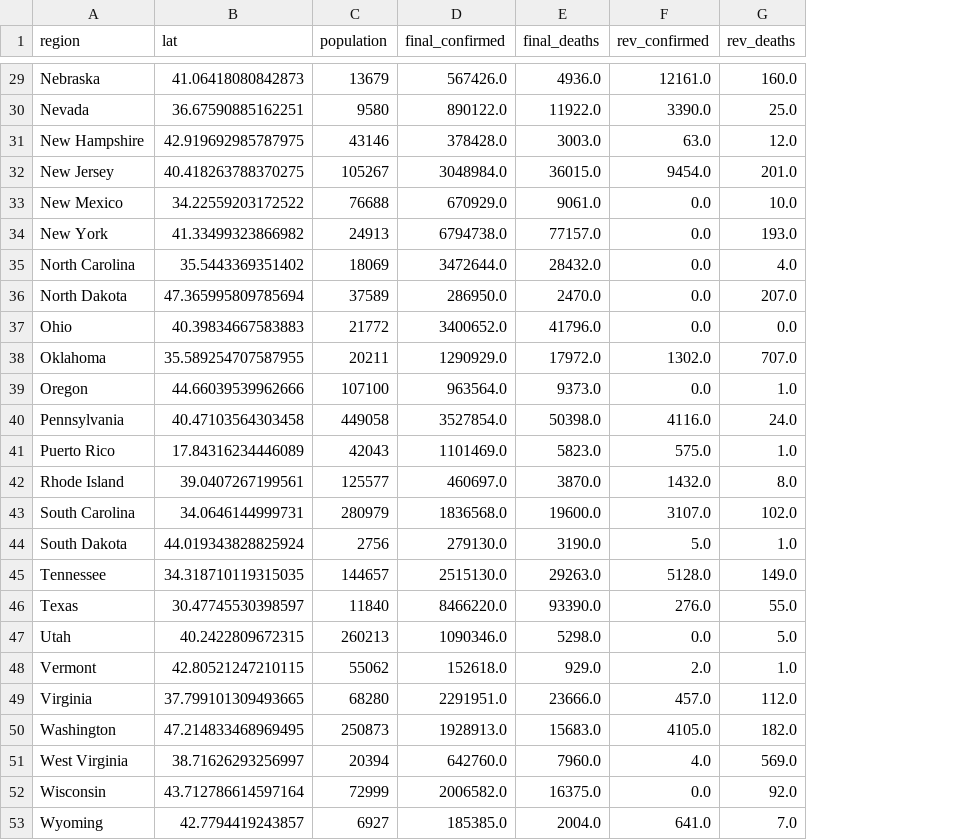
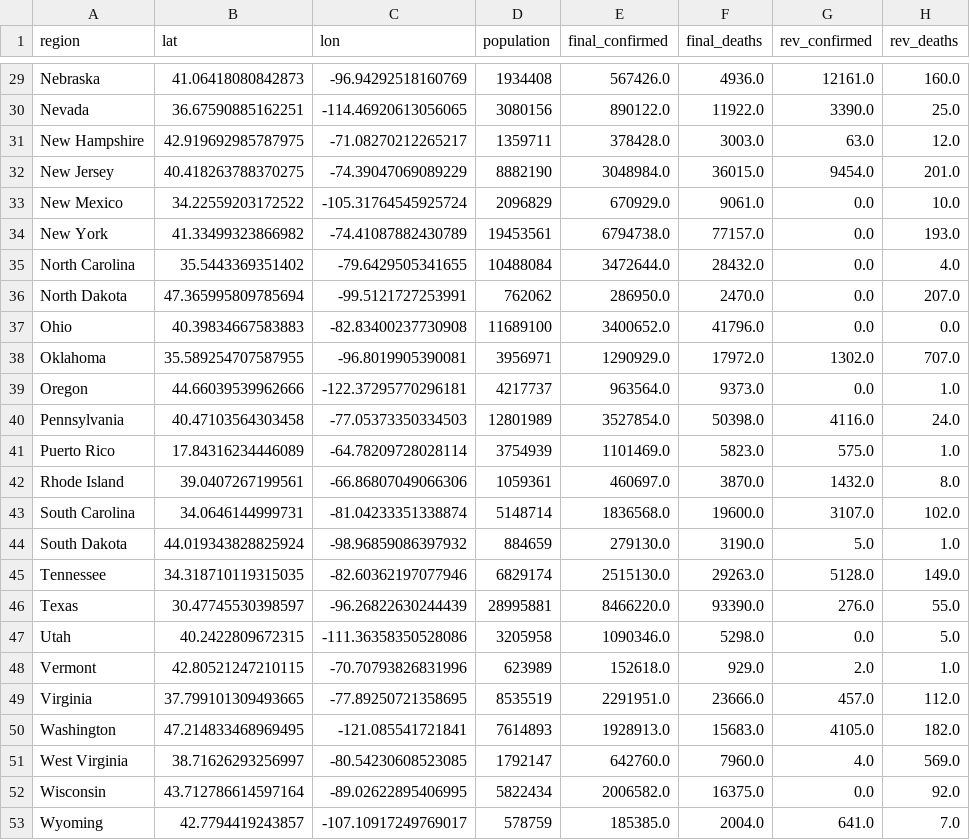
Before and after one commit to zyq5945/covid_winter, a CSV file: qc_us.csv, drawn as a sheet; only a part is shown, gaps mark what is left out; addresses are those after the commit; the diff covers the shown part only; the diff names each change by its address in the sheet, - before the commit and + after, or states it on an @@ line.

```diff
--- a/qc_us.csv
+++ b/qc_us.csv
+column C (lon), rows 29-53: -96.94292518160769 | -114.46920613056065 | -71.08270212265217 | -74.39047069089229 | -105.31764545925724 | -74.41087882430789 | -79.6429505341655 | -99.5121727253991 | -82.83400237730908 | -96.8019905390081 | -122.37295770296181 | -77.05373350334503 | -64.78209728028114 | -66.86807049066306 | -81.04233351338874 | -98.96859086397932 | -82.60362197077946 | -96.26822630244439 | -111.36358350528086 | -70.70793826831996 | -77.89250721358695 | -121.085541721841 | -80.54230608523085 | -89.02622895406995 | -107.10917249769017
-D29 (population): 13679
+D29 (population): 1934408
-D30 (population): 9580
+D30 (population): 3080156
-D31 (population): 43146
+D31 (population): 1359711
-D32 (population): 105267
+D32 (population): 8882190
-D33 (population): 76688
+D33 (population): 2096829
-D34 (population): 24913
+D34 (population): 19453561
-D35 (population): 18069
+D35 (population): 10488084
-D36 (population): 37589
+D36 (population): 762062
-D37 (population): 21772
+D37 (population): 11689100
-D38 (population): 20211
+D38 (population): 3956971
-D39 (population): 107100
+D39 (population): 4217737
-D40 (population): 449058
+D40 (population): 12801989
-D41 (population): 42043
+D41 (population): 3754939
-D42 (population): 125577
+D42 (population): 1059361
-D43 (population): 280979
+D43 (population): 5148714
-D44 (population): 2756
+D44 (population): 884659
-D45 (population): 144657
+D45 (population): 6829174
-D46 (population): 11840
+D46 (population): 28995881
-D47 (population): 260213
+D47 (population): 3205958
-D48 (population): 55062
+D48 (population): 623989
-D49 (population): 68280
+D49 (population): 8535519
-D50 (population): 250873
+D50 (population): 7614893
-D51 (population): 20394
+D51 (population): 1792147
-D52 (population): 72999
+D52 (population): 5822434
-D53 (population): 6927
+D53 (population): 578759
```
Also changed, not shown: 27 edited cells elsewhere in this file, monthly_global.csv, monthly_us.csv, 43 other files.
